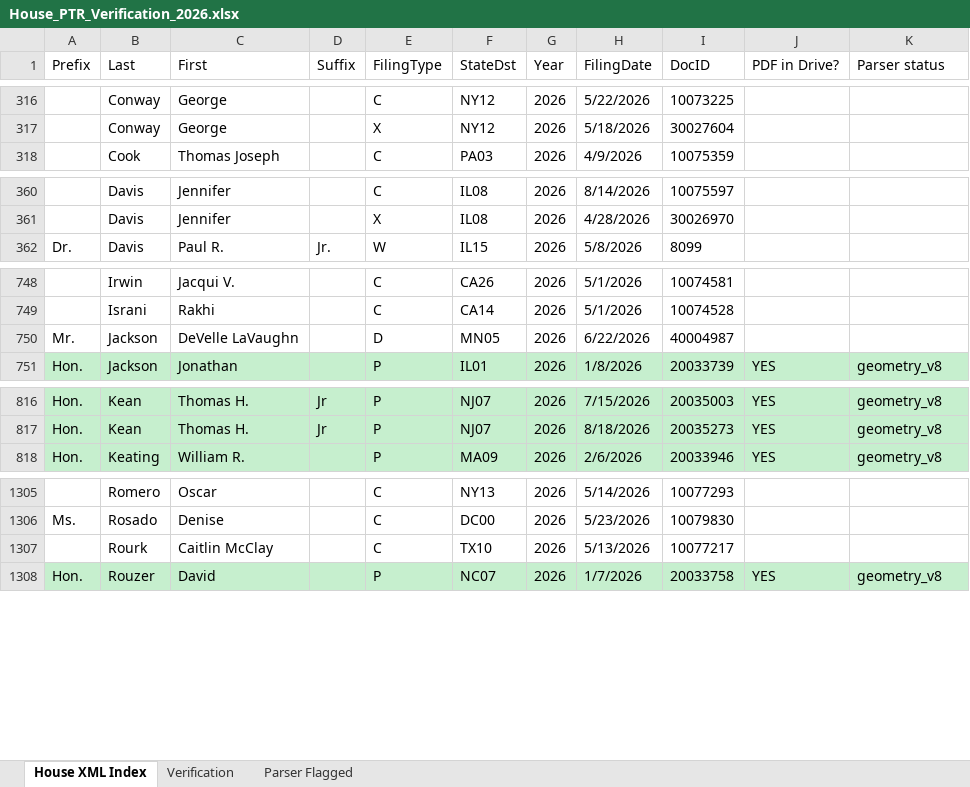
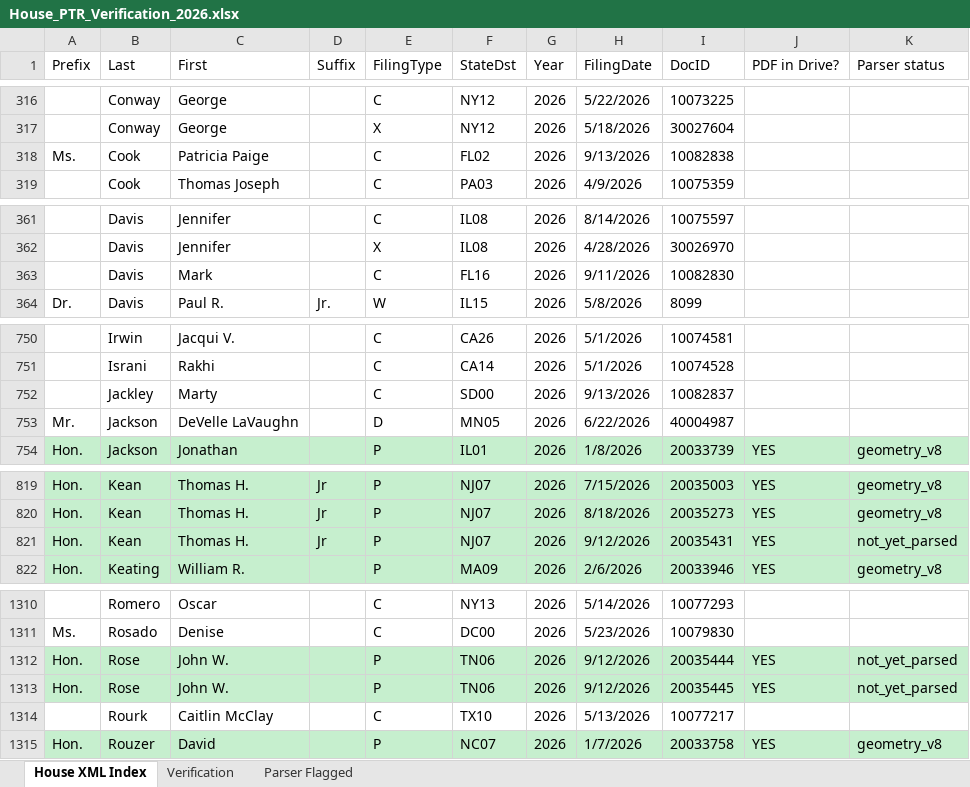
Before and after one commit to StrokeOfLuck/house-ptr-scraper, an Excel workbook: data/03_verification/House_PTR_Verification_2026.xlsx, sheet House XML Index, drawn as a sheet; only a part is shown, gaps mark what is left out; values as stored, in another font and other column widths than the file's, no borders; the diff covers the shown part only; the diff names each change by its address in the sheet, - before the commit and + after, or states it on an @@ line.

```diff
--- a/data/03_verification/House_PTR_Verification_2026.xlsx (sheet House XML Index)
+++ b/data/03_verification/House_PTR_Verification_2026.xlsx (sheet House XML Index)
+row 318: Ms. | Cook | Patricia Paige |  | C | FL02 | 2026 | 9/13/2026 | 10082838
+row 363:  | Davis | Mark |  | C | FL16 | 2026 | 9/11/2026 | 10082830
+row 752:  | Jackley | Marty |  | C | SD00 | 2026 | 9/13/2026 | 10082837
+row 821: Hon. | Kean | Thomas H. | Jr | P | NJ07 | 2026 | 9/12/2026 | 20035431 | YES | not_yet_parsed
+row 1312: Hon. | Rose | John W. |  | P | TN06 | 2026 | 9/12/2026 | 20035444 | YES | not_yet_parsed
+row 1313: Hon. | Rose | John W. |  | P | TN06 | 2026 | 9/12/2026 | 20035445 | YES | not_yet_parsed
```
Also changed, not shown: 3 added rows elsewhere in this sheet, sheet Verification, data/03_verification/House_PTR_Verification_2021.xlsx, data/03_verification/House_PTR_Verification_2022.xlsx, 15 other files.
